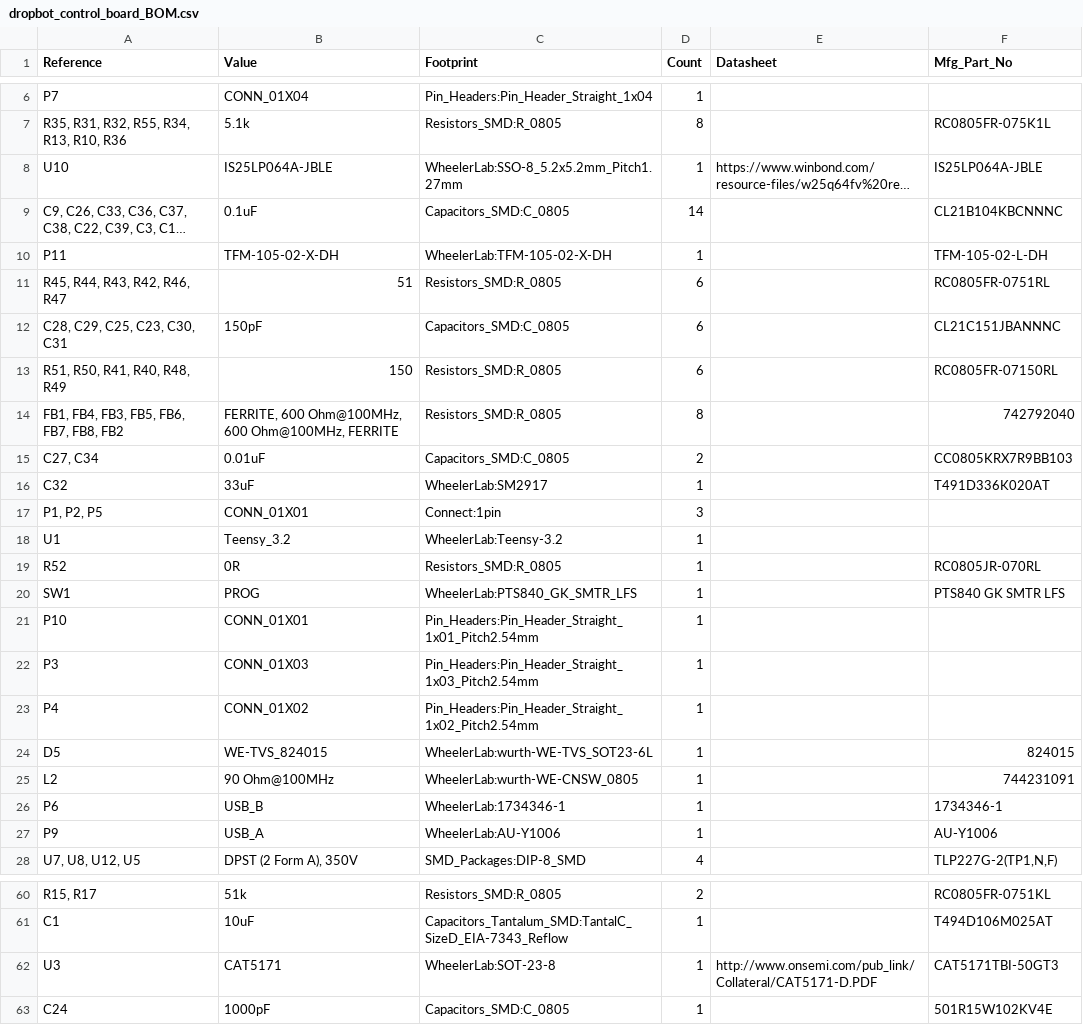
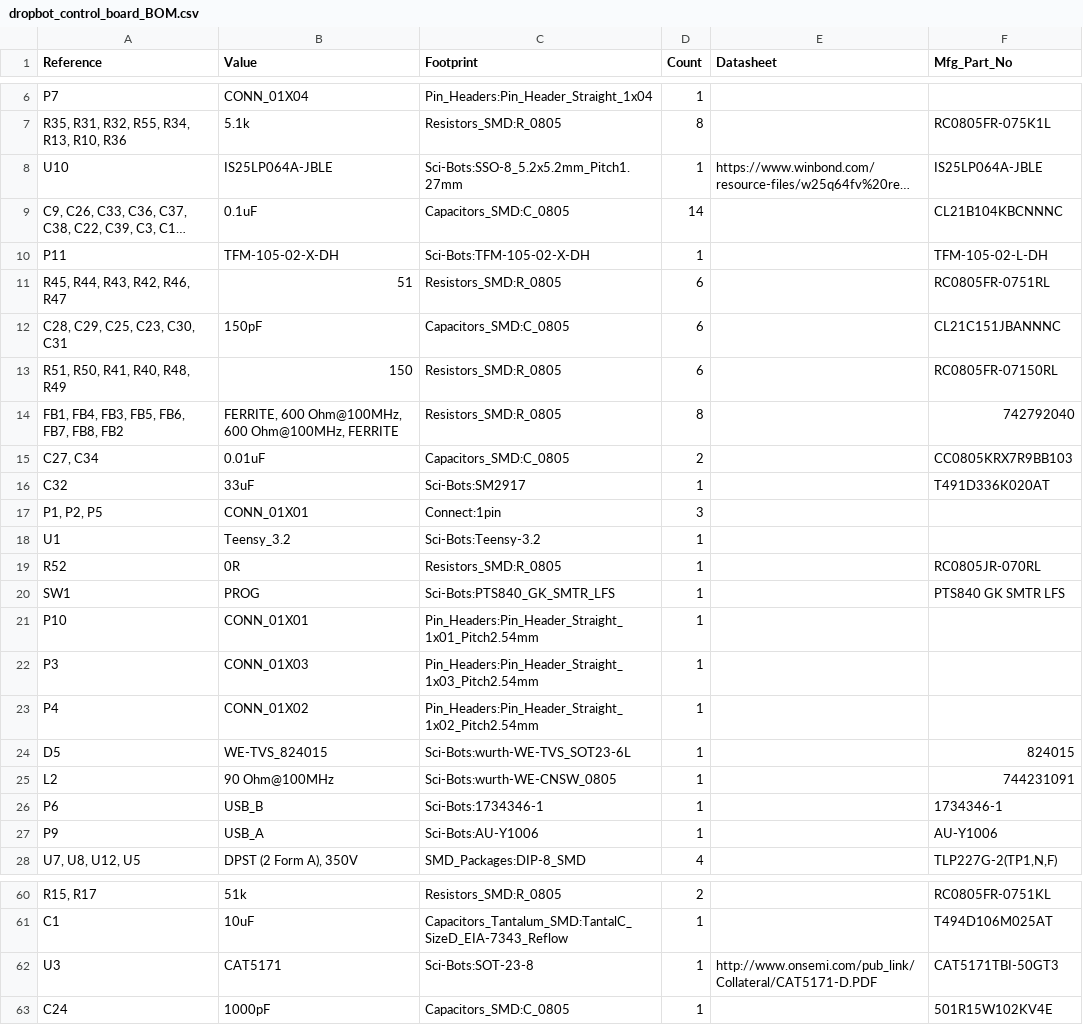
Before and after one commit to sci-bots/dropbot-control-board.kicad, a CSV file: dropbot_control_board_BOM.csv, drawn as a sheet; only a part is shown, gaps mark what is left out; long unchanged cells end in …; the diff names each change by its address in the sheet, - before the commit and + after, or states it on an @@ line.

```diff
--- a/dropbot_control_board_BOM.csv
+++ b/dropbot_control_board_BOM.csv
-C8 (Footprint): WheelerLab:SSO-8_5.2x5.2mm_Pitch1.27mm
+C8 (Footprint): Sci-Bots:SSO-8_5.2x5.2mm_Pitch1.27mm
-C10 (Footprint): WheelerLab:TFM-105-02-X-DH
+C10 (Footprint): Sci-Bots:TFM-105-02-X-DH
-C16 (Footprint): WheelerLab:SM2917
+C16 (Footprint): Sci-Bots:SM2917
-C18 (Footprint): WheelerLab:Teensy-3.2
+C18 (Footprint): Sci-Bots:Teensy-3.2
-C20 (Footprint): WheelerLab:PTS840_GK_SMTR_LFS
+C20 (Footprint): Sci-Bots:PTS840_GK_SMTR_LFS
-C24 (Footprint): WheelerLab:wurth-WE-TVS_SOT23-6L
+C24 (Footprint): Sci-Bots:wurth-WE-TVS_SOT23-6L
-C25 (Footprint): WheelerLab:wurth-WE-CNSW_0805
+C25 (Footprint): Sci-Bots:wurth-WE-CNSW_0805
-C26 (Footprint): WheelerLab:1734346-1
+C26 (Footprint): Sci-Bots:1734346-1
-C27 (Footprint): WheelerLab:AU-Y1006
+C27 (Footprint): Sci-Bots:AU-Y1006
-C62 (Footprint): WheelerLab:SOT-23-8
+C62 (Footprint): Sci-Bots:SOT-23-8
```
Also changed, not shown: 12 other files.
